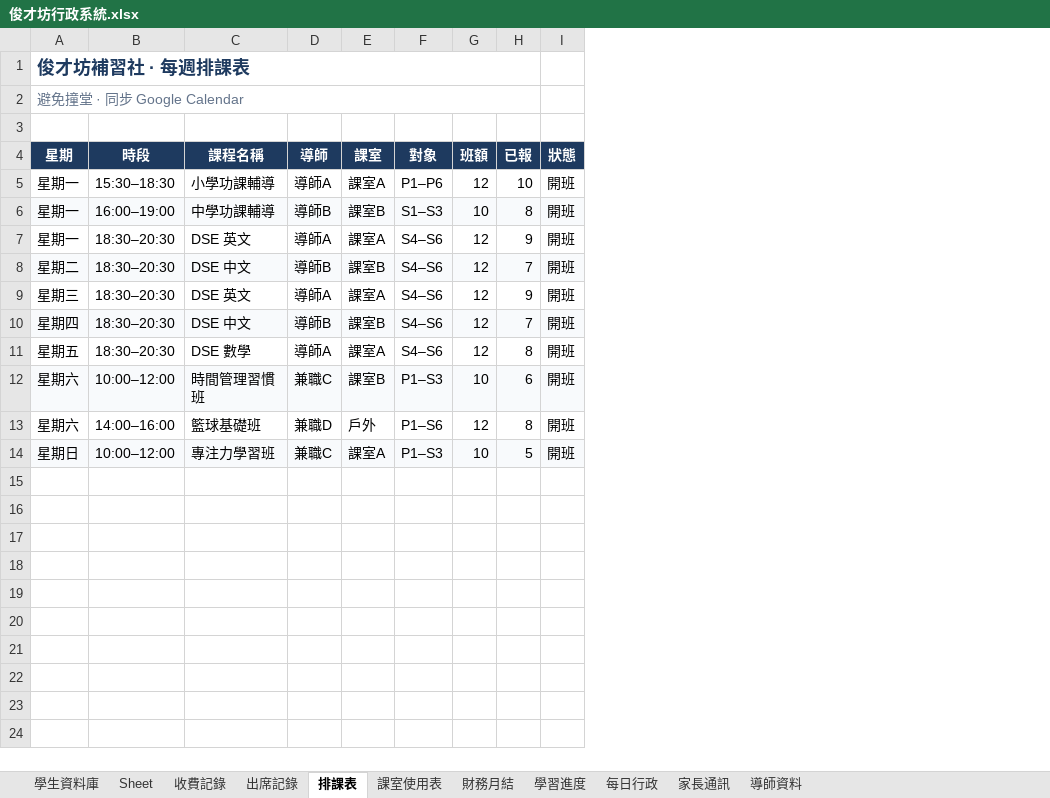
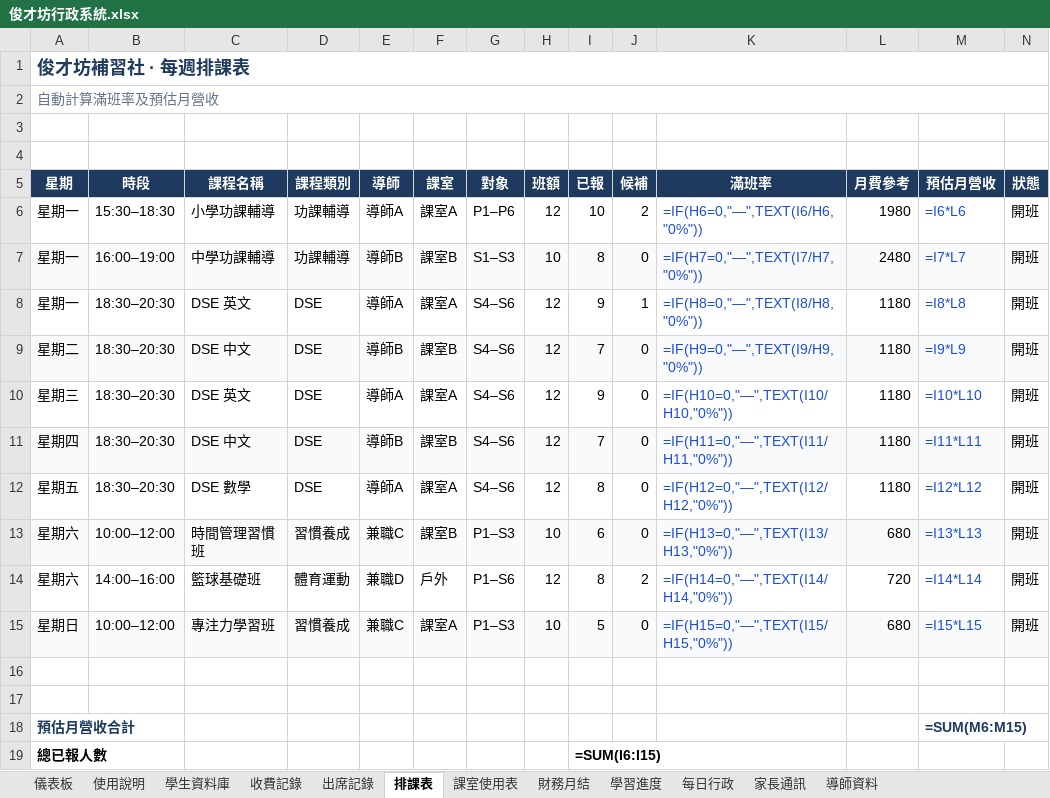
Before and after one commit to hoyinlung25-commits/yuyue-sales, an Excel workbook: jun-caifang/admin/output/俊才坊行政系統.xlsx, sheet 排課表, drawn as a sheet; only a part is shown; values as stored, in another font and other column widths than the file's, no borders; formulas without a stored value are shown as written; conditional formats and table styles not drawn; removed rows and columns are numbered as before the commit, all else as after; rows hold the shown columns only; the diff names each change by its address in the sheet, - before the commit and + after, or states it on an @@ line.

```diff
--- a/jun-caifang/admin/output/俊才坊行政系統.xlsx (sheet 排課表)
+++ b/jun-caifang/admin/output/俊才坊行政系統.xlsx (sheet 排課表)
-sheet tab: Sheet
+sheet tab: 使用說明
+sheet tab: 儀表板
@@ sheet tab order changed: 儀表板 | 使用說明 | 學生資料庫 | 收費記錄 | 出席記錄 | 排課表 | 課室使用表 | 財務月結 | 學習進度 | 每日行政 | 家長通訊 | 導師資料 @@
+column D (課程類別), rows 6-15: 功課輔導 | 功課輔導 | DSE | DSE | DSE | DSE | DSE | 習慣養成 | 體育運動 | 習慣養成
+column J (候補), rows 6-15: 2 | 0 | 1 | 0 | 0 | 0 | 0 | 0 | 2 | 0
+column K (滿班率), rows 6-15: =IF(H6=0,"—",TEXT(I6/H6,"0%")) | =IF(H7=0,"—",TEXT(I7/H7,"0%")) | =IF(H8=0,"—",TEXT(I8/H8,"0%")) | =IF(H9=0,"—",TEXT(I9/H9,"0%")) | =IF(H10=0,"—",TEXT(I10/H10,"0%")) | =IF(H11=0,"—",TEXT(I11/H11,"0%")) | =IF(H12=0,"—",TEXT(I12/H12,"0%")) | =IF(H13=0,"—",TEXT(I13/H13,"0%")) | =IF(H14=0,"—",TEXT(I14/H14,"0%")) | =IF(H15=0,"—",TEXT(I15/H15,"0%"))
+column L (月費參考), rows 6-15: 1980 | 2480 | 1180 | 1180 | 1180 | 1180 | 1180 | 680 | 720 | 680
+column M (預估月營收), rows 6-15: =I6*L6 | =I7*L7 | =I8*L8 | =I9*L9 | =I10*L10 | =I11*L11 | =I12*L12 | =I13*L13 | =I14*L14 | =I15*L15
-A1:H1 merged
+A1:N1 merged
-A2 (星期): 避免撞堂 · 同步 Google Calendar
+A2 (星期): 自動計算滿班率及預估月營收
-A2:H2 merged
+A2:N2 merged
+row 3: (empty)
+row 16: (empty)
+row 17: (empty)
+row 18: 預估月營收合計 |  |  |  |  |  |  |  |  |  |  |  | =SUM(M6:M15)
+row 19: 總已報人數 |  |  |  |  |  |  |  | =SUM(I6:I15)
```
Also changed, not shown: sheet 學生資料庫, sheet 出席記錄, sheet 使用說明, sheet 課室使用表, sheet 收費記錄, sheet 財務月結, 4 more sheets, 3 other files.
